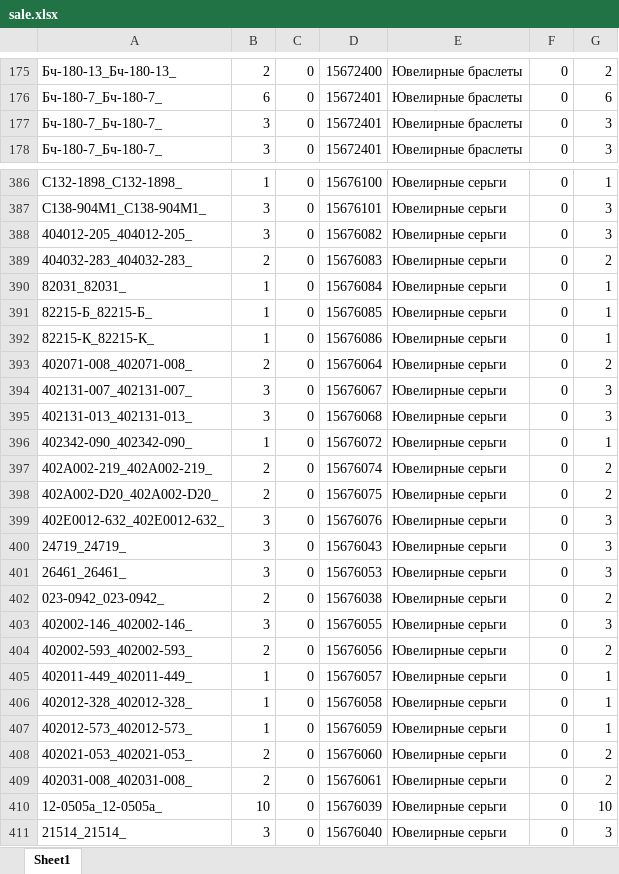
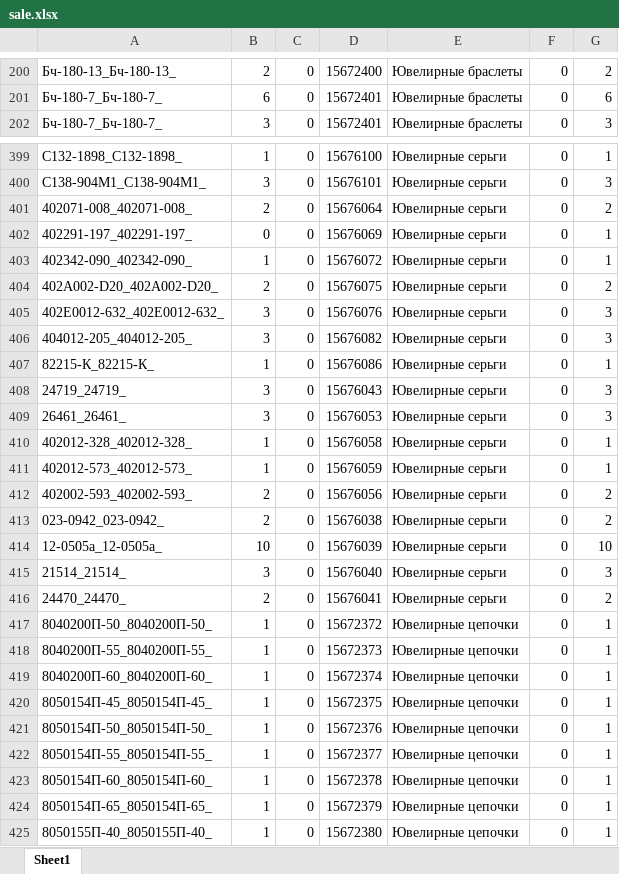
Before and after one commit to aydikstudio/goodsanalytics, an Excel workbook: api/sale/sale.xlsx, sheet Sheet1, drawn as a sheet; only a part is shown, gaps mark what is left out; the shorter side is filled out with more unchanged rows; values as stored, in another font and other column widths than the file's, no borders; removed rows and columns are numbered as before the commit, all else as after; the diff covers the shown part only; the diff names each change by its address in the sheet, - before the commit and + after, or states it on an @@ line.

```diff
--- a/api/sale/sale.xlsx (sheet Sheet1)
+++ b/api/sale/sale.xlsx (sheet Sheet1)
-row 177: Бч-180-7_Бч-180-7_ | 3 | 0 | 15672401 | Ювелирные браслеты | 0 | 3
-row 389: 404032-283_404032-283_ | 2 | 0 | 15676083 | Ювелирные серьги | 0 | 2
-row 390: 82031_82031_ | 1 | 0 | 15676084 | Ювелирные серьги | 0 | 1
-row 391: 82215-Б_82215-Б_ | 1 | 0 | 15676085 | Ювелирные серьги | 0 | 1
-row 394: 402131-007_402131-007_ | 3 | 0 | 15676067 | Ювелирные серьги | 0 | 3
-row 395: 402131-013_402131-013_ | 3 | 0 | 15676068 | Ювелирные серьги | 0 | 3
+row 402: 402291-197_402291-197_ | 0 | 0 | 15676069 | Ювелирные серьги | 0 | 1
-row 397: 402А002-219_402А002-219_ | 2 | 0 | 15676074 | Ювелирные серьги | 0 | 2
@@ row 388 moved to row 406: 404012-205_404012-205_ @@
@@ row 392 moved to row 407: 82215-К_82215-К_ @@
-row 402: 023-0942_023-0942_ | 2 | 0 | 15676038 | Ювелирные серьги | 0 | 2
-row 403: 402002-146_402002-146_ | 3 | 0 | 15676055 | Ювелирные серьги | 0 | 3
-row 404: 402002-593_402002-593_ | 2 | 0 | 15676056 | Ювелирные серьги | 0 | 2
-row 405: 402011-449_402011-449_ | 1 | 0 | 15676057 | Ювелирные серьги | 0 | 1
-A412: 402021-053_402021-053_
+A412: 402002-593_402002-593_
-D412: 15676060
+D412: 15676056
-A413: 402031-008_402031-008_
+A413: 023-0942_023-0942_
-D413: 15676061
+D413: 15676038
```
Also changed, not shown: 39 added rows, 28 removed rows, 140 moved rows and 24 edited cells elsewhere in this sheet, 25 other files.
